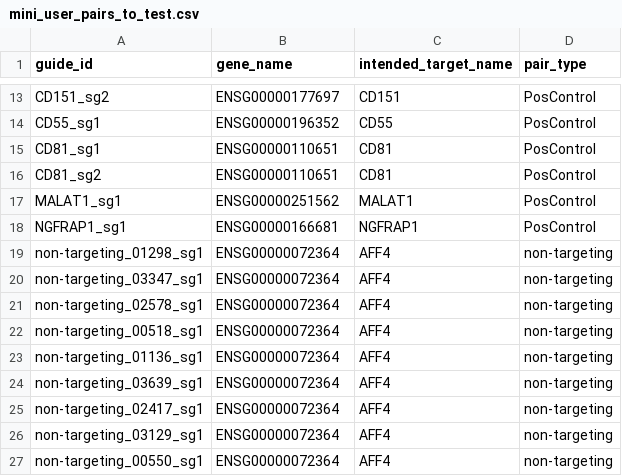
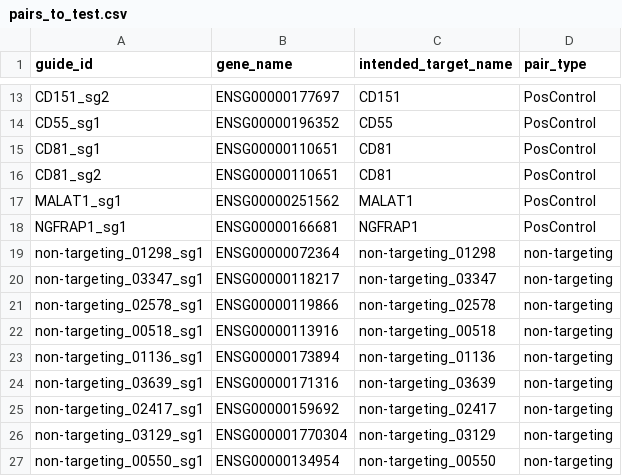
Before and after one commit to zhaoshuoxp/CRISPR_Pipeline, a CSV file: example_data/pairs_to_test.csv (was example_data/mini_user_pairs_to_test.csv), drawn as a sheet; only a part is shown, gaps mark what is left out.

Commit message:
update test pairs

```diff
--- a/example_data/mini_user_pairs_to_test.csv
+++ b/example_data/pairs_to_test.csv
@@ -18,10 +18,10 @@ MALAT1_sg1,ENSG00000251562,MALAT1,PosControl
 NGFRAP1_sg1,ENSG00000166681,NGFRAP1,PosControl
-non-targeting_01298_sg1,ENSG00000072364,AFF4,non-targeting
-non-targeting_03347_sg1,ENSG00000072364,AFF4,non-targeting
-non-targeting_02578_sg1,ENSG00000072364,AFF4,non-targeting
-non-targeting_00518_sg1,ENSG00000072364,AFF4,non-targeting
-non-targeting_01136_sg1,ENSG00000072364,AFF4,non-targeting
-non-targeting_03639_sg1,ENSG00000072364,AFF4,non-targeting
-non-targeting_02417_sg1,ENSG00000072364,AFF4,non-targeting
-non-targeting_03129_sg1,ENSG00000072364,AFF4,non-targeting
-non-targeting_00550_sg1,ENSG00000072364,AFF4,non-targeting
+non-targeting_01298_sg1,ENSG00000072364,non-targeting_01298,non-targeting
+non-targeting_03347_sg1,ENSG00000118217,non-targeting_03347,non-targeting
+non-targeting_02578_sg1,ENSG00000119866,non-targeting_02578,non-targeting
+non-targeting_00518_sg1,ENSG00000113916,non-targeting_00518,non-targeting
+non-targeting_01136_sg1,ENSG00000173894,non-targeting_01136,non-targeting
+non-targeting_03639_sg1,ENSG00000171316,non-targeting_03639,non-targeting
+non-targeting_02417_sg1,ENSG00000159692,non-targeting_02417,non-targeting
+non-targeting_03129_sg1,ENSG000001770304,non-targeting_03129,non-targeting
+non-targeting_00550_sg1,ENSG00000134954,non-targeting_00550,non-targeting
```
Also changed, not shown: 1 other file.
